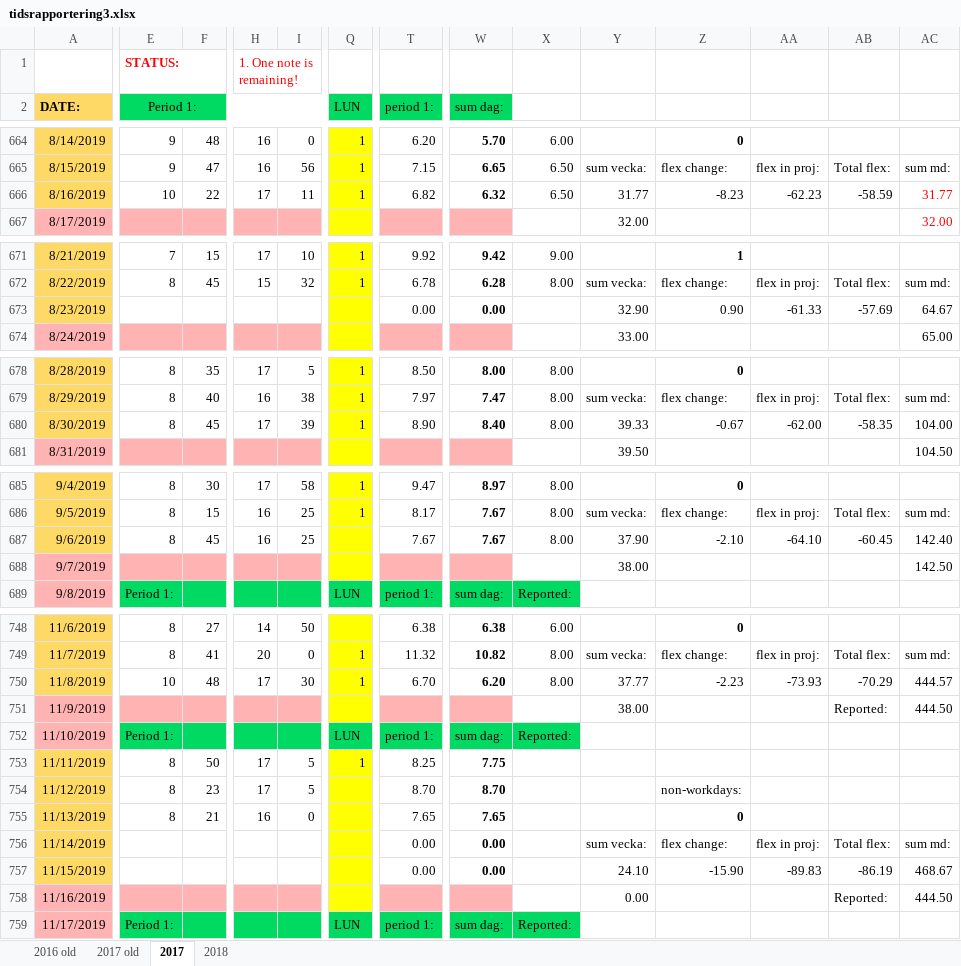
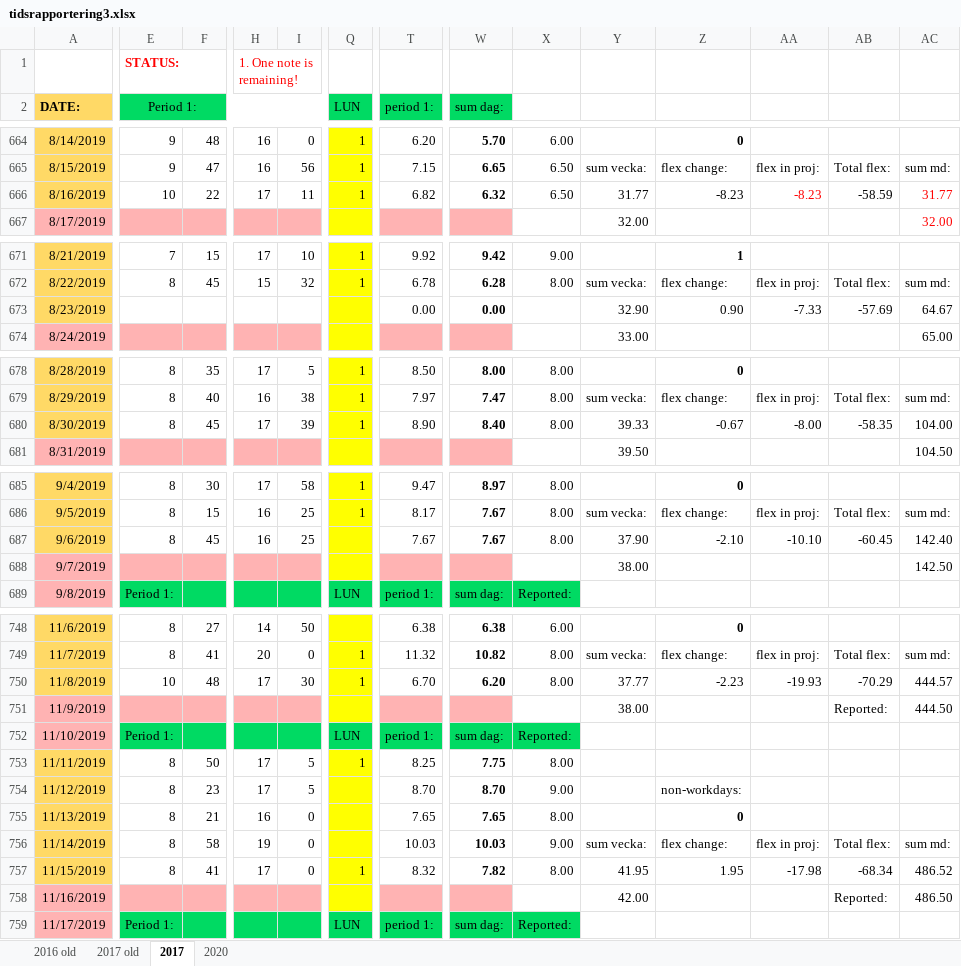
Before and after one commit to basetutu/code_snippets, an Excel workbook: tidsrapport/tidsrapportering3.xlsx, sheet 2017, drawn as a sheet; only a part is shown, gaps mark what is left out; values as stored, in another font and other column widths than the file's, no borders; conditional formats not drawn; the diff covers the shown part only; the diff names each change by its address in the sheet, - before the commit and + after, or states it on an @@ line.

```diff
--- a/tidsrapport/tidsrapportering3.xlsx (sheet 2017)
+++ b/tidsrapport/tidsrapportering3.xlsx (sheet 2017)
-sheet tab: 2018
+sheet tab: 2020
-AA666: -62.23
+AA666: -8.23
-AA666 text colour: black
+AA666 text colour: #FF0000
-AA673: -61.33
+AA673: -7.33
-AA680: -62.00
+AA680: -8.00
-AA687: -64.10
+AA687: -10.10
-AA750: -73.93
+AA750: -19.93
-X753: (empty)
+X753: 8.00
-X754: (empty)
+X754: 9.00
-X755: (empty)
+X755: 8.00
-E756:E757 (Period 1:): (empty)
+E756:E757 (Period 1:): 8
-F756: (empty)
+F756: 58
-H756: (empty)
+H756: 19
-I756:I757: (empty)
+I756:I757: 0
-T756 (period 1:): 0.00
+T756 (period 1:): 10.03
-W756 (sum dag:): 0.00
+W756 (sum dag:): 10.03
-X756: (empty)
+X756: 9.00
-F757: (empty)
+F757: 41
-H757: (empty)
+H757: 17
-Q757 (LUN): (empty)
+Q757 (LUN): 1
-T757 (period 1:): 0.00
+T757 (period 1:): 8.32
-W757 (sum dag:): 0.00
+W757 (sum dag:): 7.82
-X757: (empty)
+X757: 8.00
-Y757: 24.10
+Y757: 41.95
-Z757: -15.90
+Z757: 1.95
-AA757: -89.83
+AA757: -17.98
-AB757: -86.19
+AB757: -68.34
-AC757: 468.67
+AC757: 486.52
-Y758: 0.00
+Y758: 42.00
-AC758: 444.50
+AC758: 486.50
```
Also changed, not shown: 15 added rows, 1 removed row and 139 edited cells elsewhere in this sheet, formulas that keep their value.
